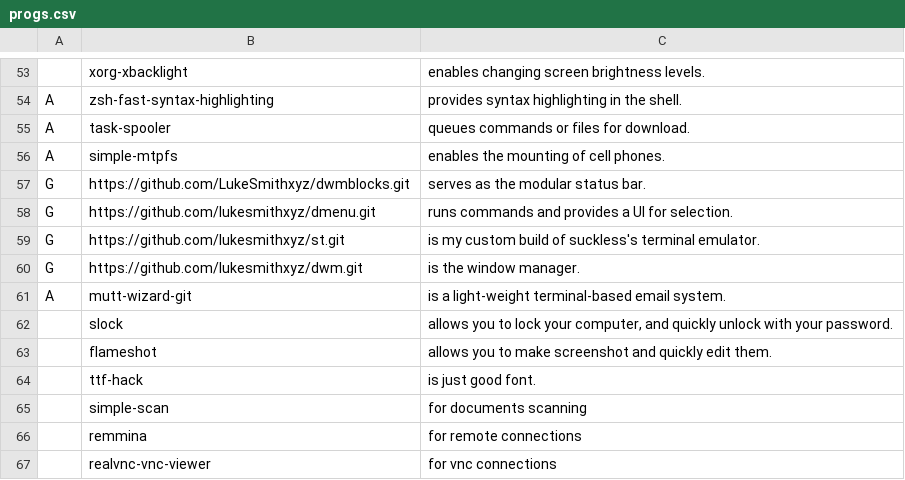
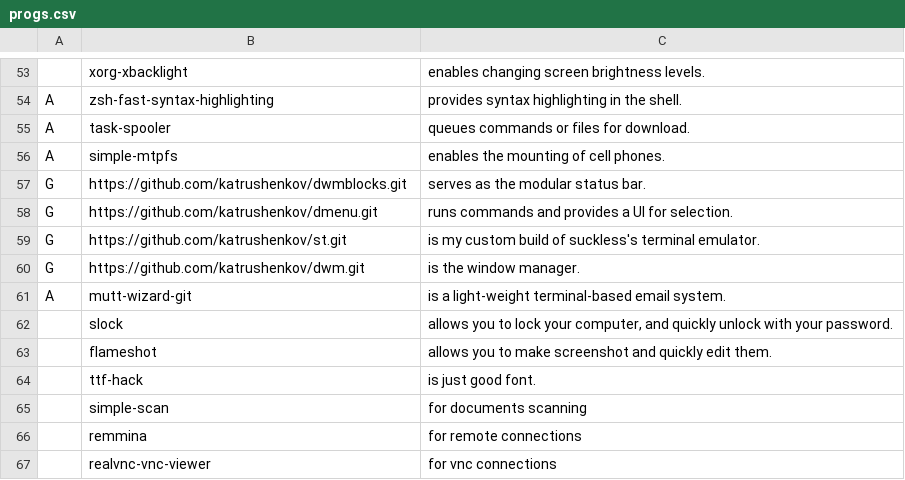
Before and after one commit to katrushenkov/KARBS, a CSV file: progs.csv, drawn as a sheet; only a part is shown, gaps mark what is left out.

Commit message:
changes

```diff
--- a/progs.csv
+++ b/progs.csv
@@ -56,6 +56,6 @@ A,task-spooler,"queues commands or files for download."
 A,simple-mtpfs,"enables the mounting of cell phones."
-G,https://github.com/LukeSmithxyz/dwmblocks.git,"serves as the modular status bar."
-G,https://github.com/lukesmithxyz/dmenu.git,"runs commands and provides a UI for selection."
-G,https://github.com/lukesmithxyz/st.git,"is my custom build of suckless's terminal emulator."
-G,https://github.com/lukesmithxyz/dwm.git,"is the window manager."
+G,https://github.com/katrushenkov/dwmblocks.git,"serves as the modular status bar."
+G,https://github.com/katrushenkov/dmenu.git,"runs commands and provides a UI for selection."
+G,https://github.com/katrushenkov/st.git,"is my custom build of suckless's terminal emulator."
+G,https://github.com/katrushenkov/dwm.git,"is the window manager."
 A,mutt-wizard-git,"is a light-weight terminal-based email system."
```
